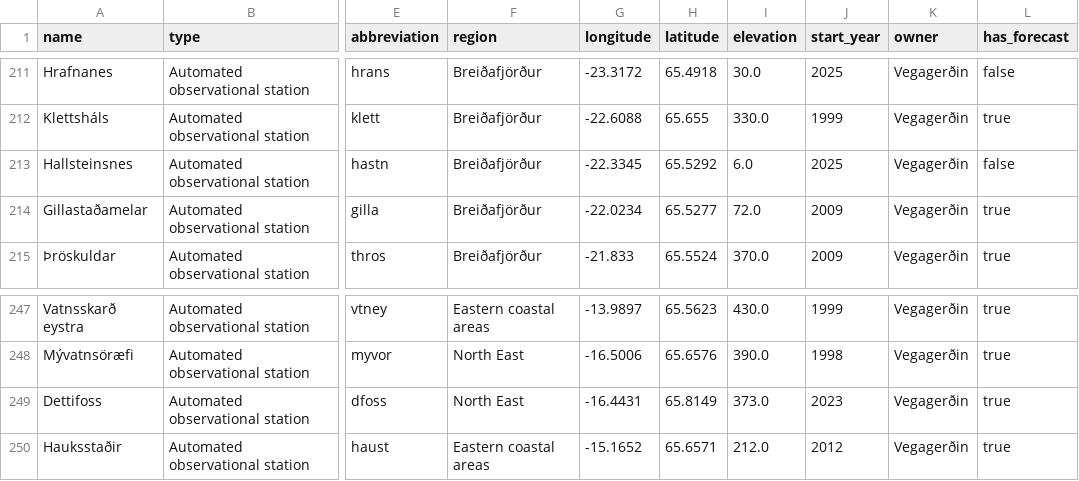
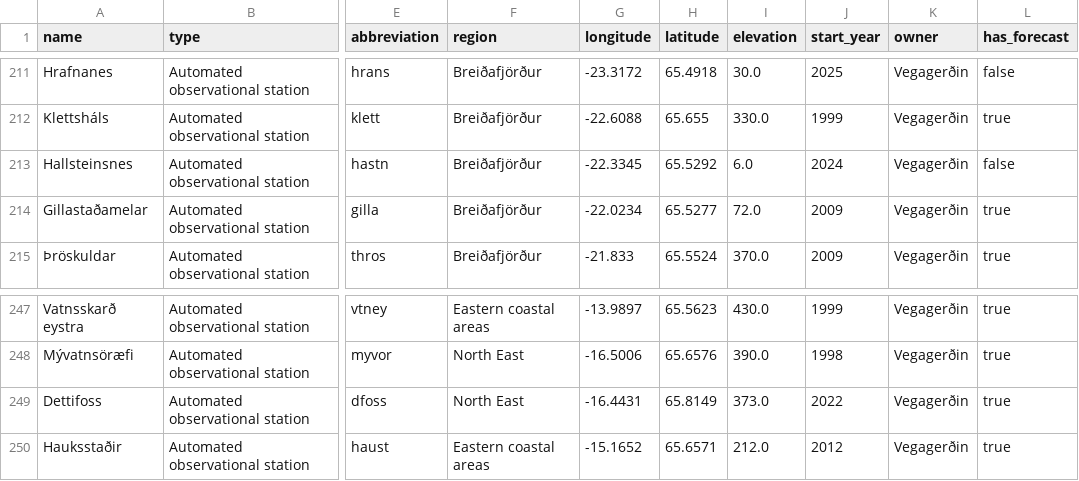
Before and after one commit to flother/weather_stations_iceland, a CSV file: stations.csv, drawn as a sheet; only a part is shown, gaps mark what is left out; the diff names each change by its address in the sheet, - before the commit and + after, or states it on an @@ line.

Commit message:
Update weather stations data
2 stations changed

  station_number: 32363
    start_year: "2025" => "2024"

  station_number: 34415
    start_year: "2023" => "2022"

```diff
--- a/stations.csv
+++ b/stations.csv
-J213 (start_year): 2025
+J213 (start_year): 2024
-J249 (start_year): 2023
+J249 (start_year): 2022
```
Also changed, not shown: 1 other file.
